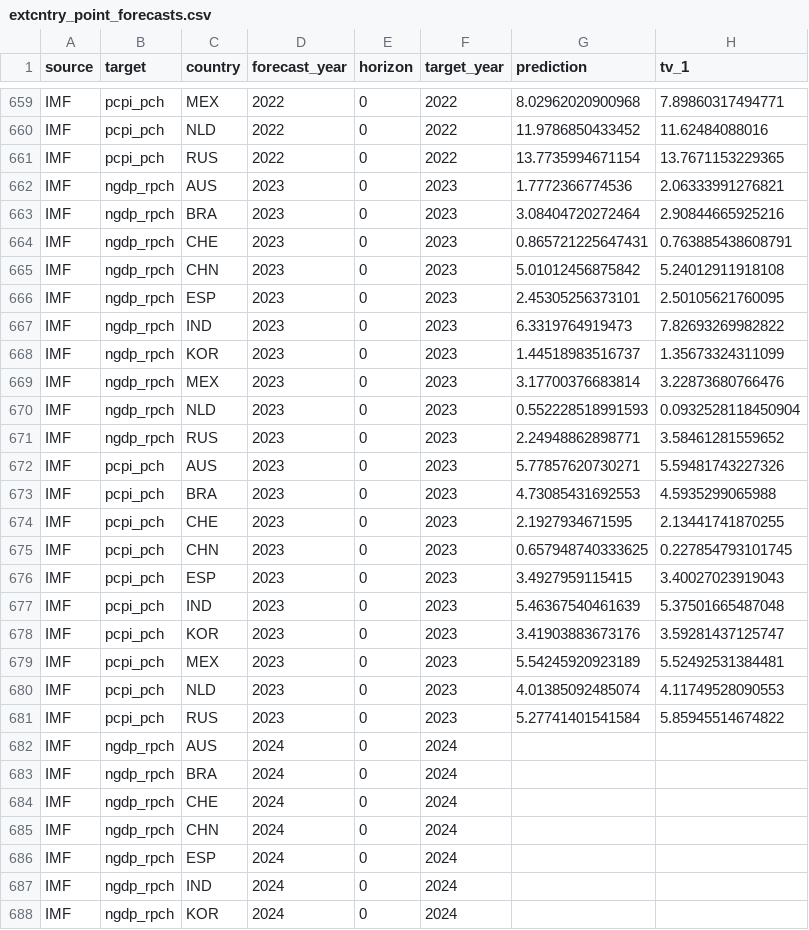
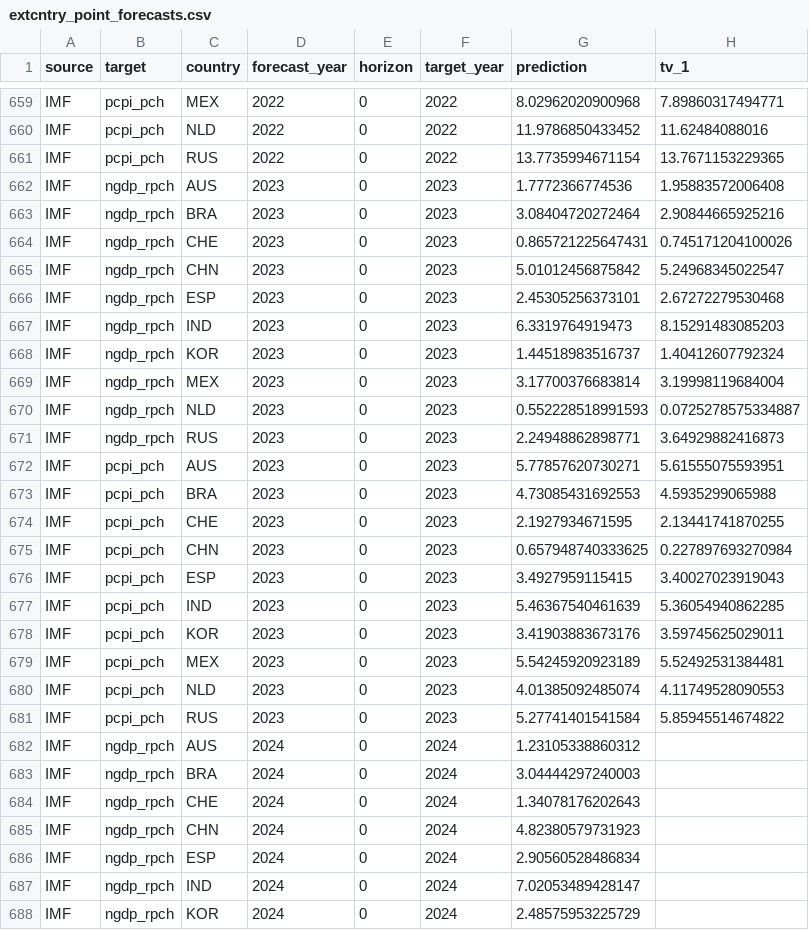
Before and after one commit to fredbec/uqimf, a CSV file: data/extcntry_point_forecasts.csv, drawn as a sheet; only a part is shown, gaps mark what is left out; the diff covers the shown part only.

```diff
--- a/data/extcntry_point_forecasts.csv
+++ b/data/extcntry_point_forecasts.csv
@@ -661,19 +661,19 @@ IMF,pcpi_pch,NLD,2022,0,2022,11.9786850433452,11.62484088016
 IMF,pcpi_pch,RUS,2022,0,2022,13.7735994671154,13.7671153229365
-IMF,ngdp_rpch,AUS,2023,0,2023,1.7772366774536,2.06333991276821
+IMF,ngdp_rpch,AUS,2023,0,2023,1.7772366774536,1.95883572006408
 IMF,ngdp_rpch,BRA,2023,0,2023,3.08404720272464,2.90844665925216
-IMF,ngdp_rpch,CHE,2023,0,2023,0.865721225647431,0.763885438608791
-IMF,ngdp_rpch,CHN,2023,0,2023,5.01012456875842,5.24012911918108
-IMF,ngdp_rpch,ESP,2023,0,2023,2.45305256373101,2.50105621760095
-IMF,ngdp_rpch,IND,2023,0,2023,6.3319764919473,7.82693269982822
-IMF,ngdp_rpch,KOR,2023,0,2023,1.44518983516737,1.35673324311099
-IMF,ngdp_rpch,MEX,2023,0,2023,3.17700376683814,3.22873680766476
-IMF,ngdp_rpch,NLD,2023,0,2023,0.552228518991593,0.0932528118450904
-IMF,ngdp_rpch,RUS,2023,0,2023,2.24948862898771,3.58461281559652
-IMF,pcpi_pch,AUS,2023,0,2023,5.77857620730271,5.59481743227326
+IMF,ngdp_rpch,CHE,2023,0,2023,0.865721225647431,0.745171204100026
+IMF,ngdp_rpch,CHN,2023,0,2023,5.01012456875842,5.24968345022547
+IMF,ngdp_rpch,ESP,2023,0,2023,2.45305256373101,2.67272279530468
+IMF,ngdp_rpch,IND,2023,0,2023,6.3319764919473,8.15291483085203
+IMF,ngdp_rpch,KOR,2023,0,2023,1.44518983516737,1.40412607792324
+IMF,ngdp_rpch,MEX,2023,0,2023,3.17700376683814,3.19998119684004
+IMF,ngdp_rpch,NLD,2023,0,2023,0.552228518991593,0.0725278575334887
+IMF,ngdp_rpch,RUS,2023,0,2023,2.24948862898771,3.64929882416873
+IMF,pcpi_pch,AUS,2023,0,2023,5.77857620730271,5.61555075593951
 IMF,pcpi_pch,BRA,2023,0,2023,4.73085431692553,4.5935299065988
 IMF,pcpi_pch,CHE,2023,0,2023,2.1927934671595,2.13441741870255
-IMF,pcpi_pch,CHN,2023,0,2023,0.657948740333625,0.227854793101745
+IMF,pcpi_pch,CHN,2023,0,2023,0.657948740333625,0.227897693270984
 IMF,pcpi_pch,ESP,2023,0,2023,3.4927959115415,3.40027023919043
-IMF,pcpi_pch,IND,2023,0,2023,5.46367540461639,5.37501665487048
-IMF,pcpi_pch,KOR,2023,0,2023,3.41903883673176,3.59281437125747
+IMF,pcpi_pch,IND,2023,0,2023,5.46367540461639,5.36054940862285
+IMF,pcpi_pch,KOR,2023,0,2023,3.41903883673176,3.59745625029011
 IMF,pcpi_pch,MEX,2023,0,2023,5.54245920923189,5.52492531384481
@@ -681,8 +681,8 @@ IMF,pcpi_pch,NLD,2023,0,2023,4.01385092485074,4.11749528090553
 IMF,pcpi_pch,RUS,2023,0,2023,5.27741401541584,5.85945514674822
-IMF,ngdp_rpch,AUS,2024,0,2024,,
-IMF,ngdp_rpch,BRA,2024,0,2024,,
-IMF,ngdp_rpch,CHE,2024,0,2024,,
-IMF,ngdp_rpch,CHN,2024,0,2024,,
-IMF,ngdp_rpch,ESP,2024,0,2024,,
-IMF,ngdp_rpch,IND,2024,0,2024,,
-IMF,ngdp_rpch,KOR,2024,0,2024,,
+IMF,ngdp_rpch,AUS,2024,0,2024,1.23105338860312,
+IMF,ngdp_rpch,BRA,2024,0,2024,3.04444297240003,
+IMF,ngdp_rpch,CHE,2024,0,2024,1.34078176202643,
+IMF,ngdp_rpch,CHN,2024,0,2024,4.82380579731923,
+IMF,ngdp_rpch,ESP,2024,0,2024,2.90560528486834,
+IMF,ngdp_rpch,IND,2024,0,2024,7.02053489428147,
+IMF,ngdp_rpch,KOR,2024,0,2024,2.48575953225729,
```
Also changed, not shown: 72 edited cells elsewhere in this file, data/extcis_point_forecasts.csv, data/extcntry_toscore_bvarspecs_point_forecasts.csv, 42 other files.
